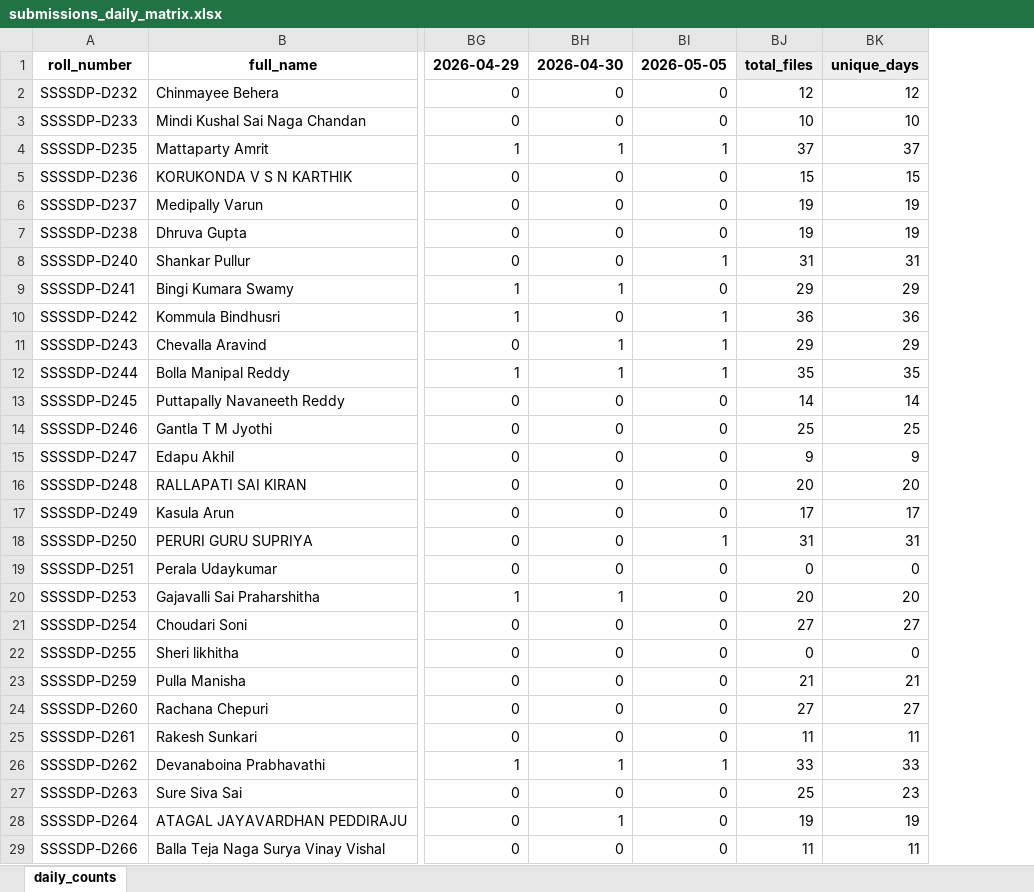
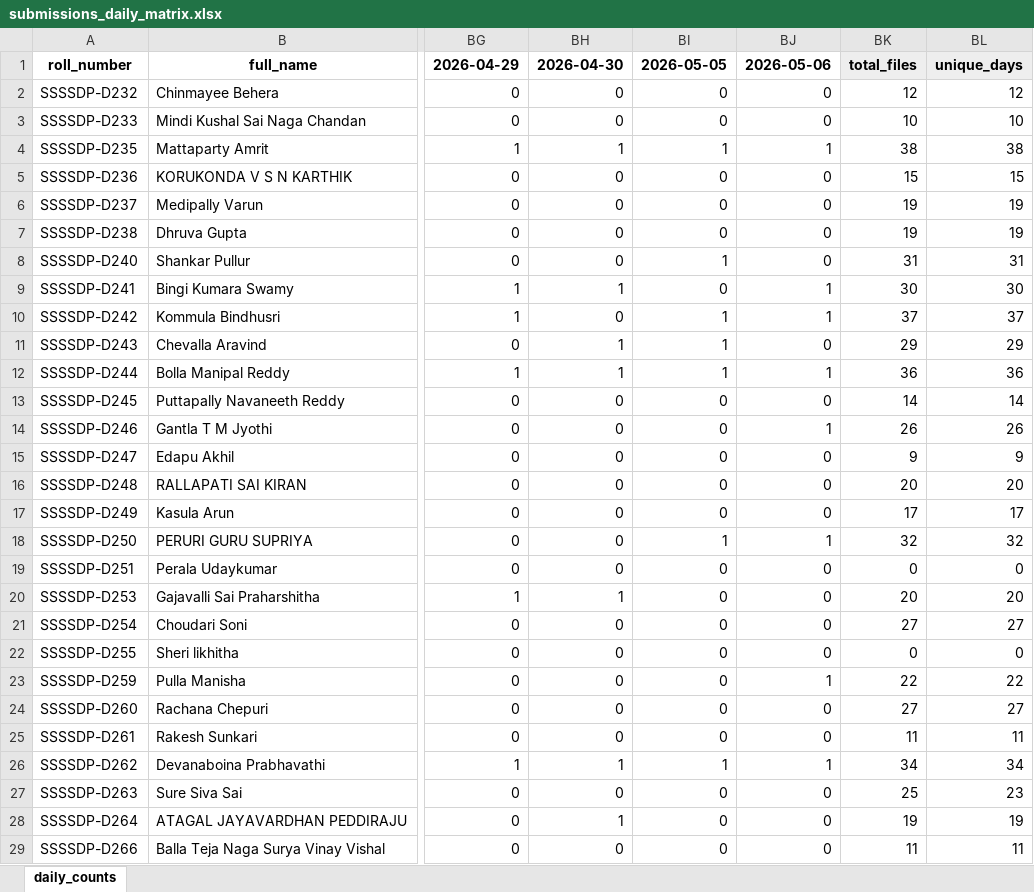
Before and after one commit to EaswarammaPreranaInc/SethuBatch3_DataEngineers, an Excel workbook: reports/submissions_daily_matrix.xlsx, sheet daily_counts, drawn as a sheet; only a part is shown, gaps mark what is left out; values as stored, in another font and other column widths than the file's, no borders; addresses are those after the commit; the diff covers the shown part only; the diff names each change by its address in the sheet, - before the commit and + after, or states it on an @@ line.

```diff
--- a/reports/submissions_daily_matrix.xlsx (sheet daily_counts)
+++ b/reports/submissions_daily_matrix.xlsx (sheet daily_counts)
+column BJ, rows 1-29: 2026-05-06 | 0 | 0 | 1 | 0 | 0 | 0 | 0 | 1 | 1 | 0 | 1 | 0 | 1 | 0 | 0 | 0 | 1 | 0 | 0 | 0 | 0 | 1 | 0 | 0 | 1 | 0 | 0 | 0
-BK4: 37
+BK4: 38
-BL4: 37
+BL4: 38
-BK9: 29
+BK9: 30
-BL9: 29
+BL9: 30
-BK10: 36
+BK10: 37
-BL10: 36
+BL10: 37
-BK12: 35
+BK12: 36
-BL12: 35
+BL12: 36
-BK14: 25
+BK14: 26
-BL14: 25
+BL14: 26
-BK18: 31
+BK18: 32
-BL18: 31
+BL18: 32
-BK23: 21
+BK23: 22
-BL23: 21
+BL23: 22
-BK26: 33
+BK26: 34
-BL26: 33
+BL26: 34
```
Also changed, not shown: 28 edited cells elsewhere in this sheet, 5 other files.
